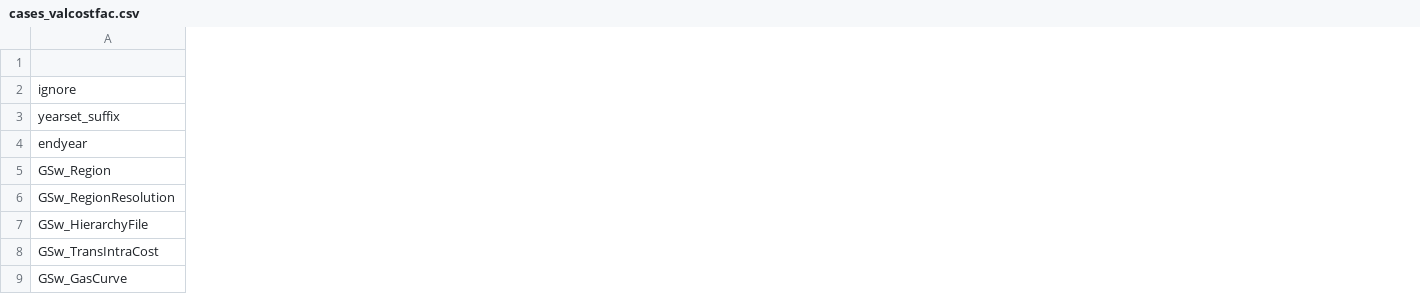
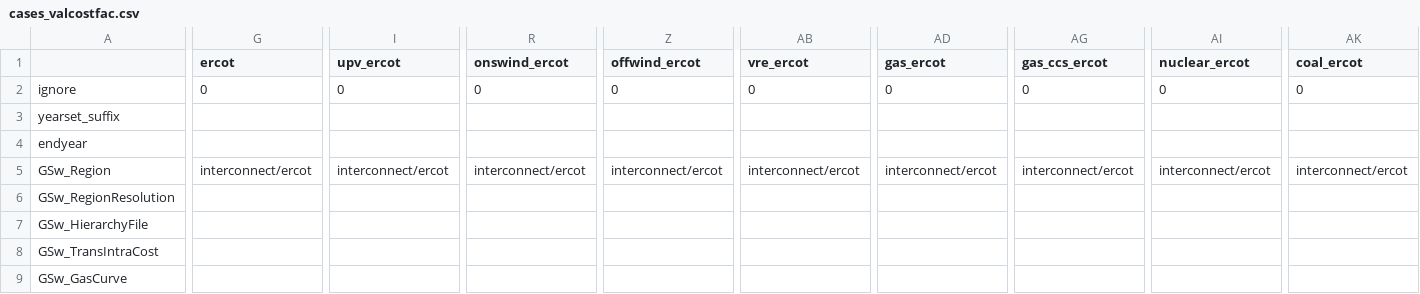
Before and after one commit to mmowers/ReEDS-2.0, a CSV file: cases_valcostfac.csv, drawn as a sheet; only a part is shown, gaps mark what is left out; the diff covers the shown part only; the diff names each change by its address in the sheet, - before the commit and + after, or states it on an @@ line.

Commit message:
Add ercot scenarios

```diff
--- a/cases_valcostfac.csv
+++ b/cases_valcostfac.csv
+column G (ercot), rows 2-5: 0 |  |  | interconnect/ercot
+column I (upv_ercot), rows 2-5: 0 |  |  | interconnect/ercot
+column R (onswind_ercot), rows 2-5: 0 |  |  | interconnect/ercot
+column Z (offwind_ercot), rows 2-5: 0 |  |  | interconnect/ercot
+column AB (vre_ercot), rows 2-5: 0 |  |  | interconnect/ercot
+column AD (gas_ercot), rows 2-5: 0 |  |  | interconnect/ercot
+column AG (gas_ccs_ercot), rows 2-5: 0 |  |  | interconnect/ercot
+column AI (nuclear_ercot), rows 2-5: 0 |  |  | interconnect/ercot
+column AK (coal_ercot), rows 2-5: 0 |  |  | interconnect/ercot
```
Also changed, not shown: 1 added column and 3 edited cells elsewhere in this file.
